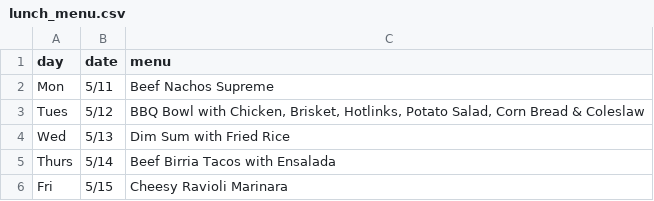
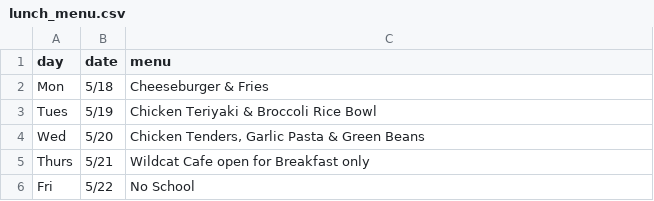
Before and after one commit to olivertransf/IggyWiki, a CSV file: public/lunch_menu.csv, drawn as a sheet.

```diff
--- a/public/lunch_menu.csv
+++ b/public/lunch_menu.csv
@@ -1,6 +1,6 @@
 day,date,menu
-Mon,5/11,Beef Nachos Supreme
-Tues,5/12,"BBQ Bowl with Chicken, Brisket, Hotlinks, Potato Salad, Corn Bread & Coleslaw"
-Wed,5/13,Dim Sum with Fried Rice
-Thurs,5/14,Beef Birria Tacos with Ensalada
-Fri,5/15,Cheesy Ravioli Marinara
+Mon,5/18,Cheeseburger & Fries
+Tues,5/19,Chicken Teriyaki & Broccoli Rice Bowl
+Wed,5/20,"Chicken Tenders, Garlic Pasta & Green Beans"
+Thurs,5/21,Wildcat Cafe open for Breakfast only
+Fri,5/22,No School
```
Also changed, not shown: 1 other file.
